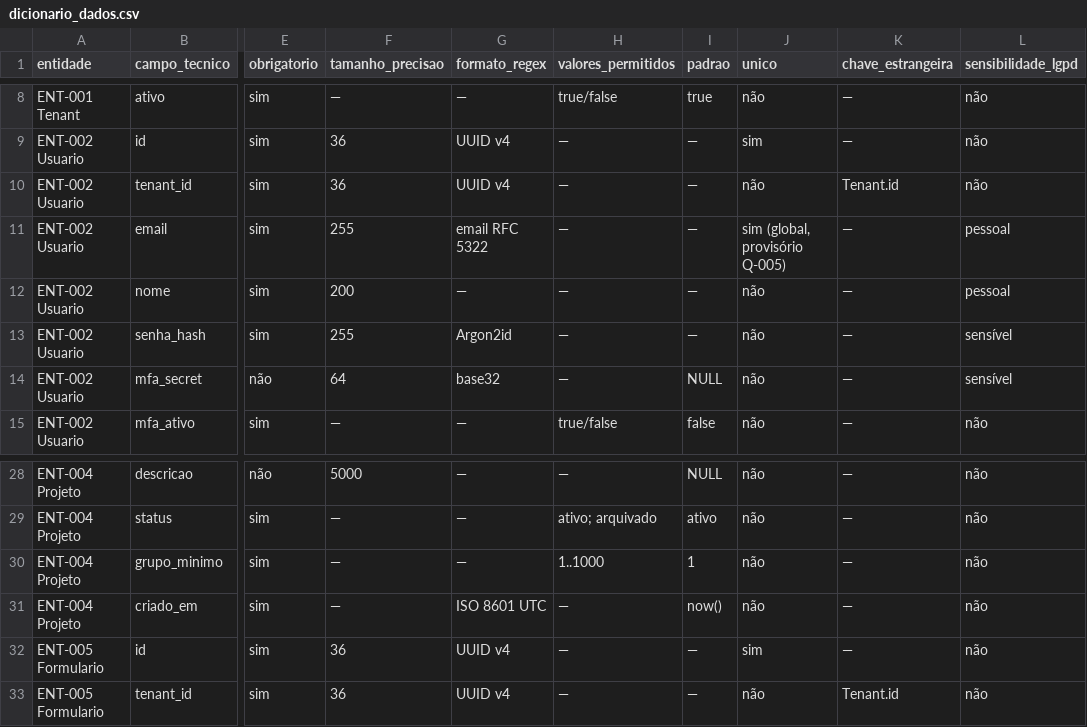
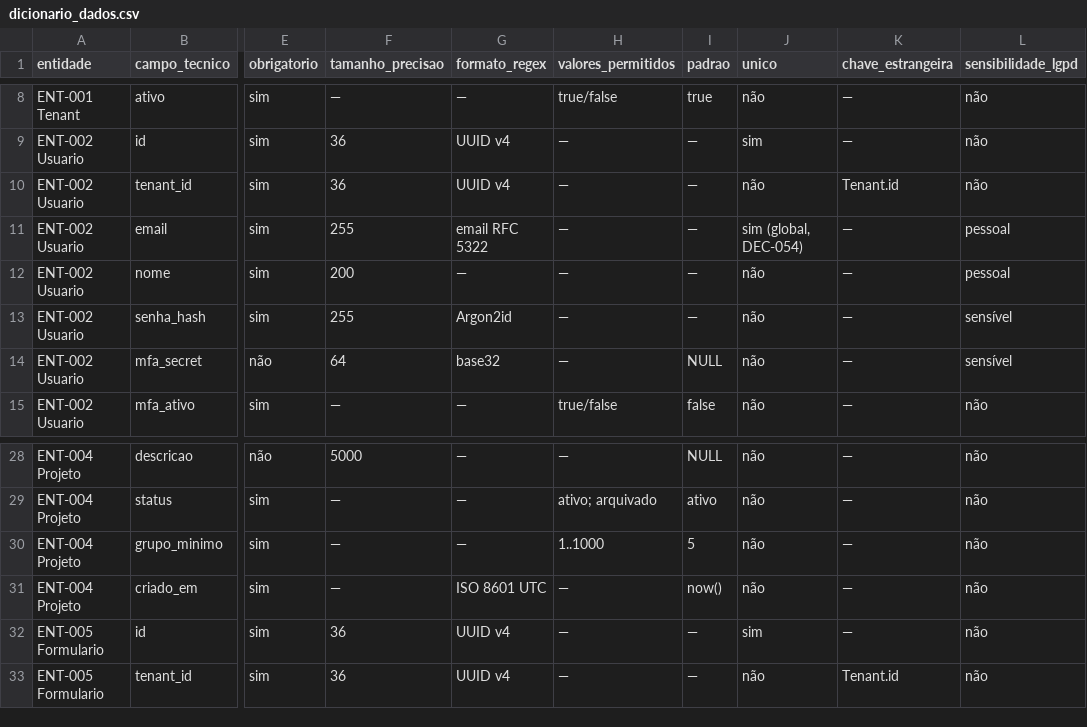
Before and after one commit to carlosyano/MinhaPesquisa, a CSV file: registros/dicionario_dados.csv, drawn as a sheet; only a part is shown, gaps mark what is left out; the diff names each change by its address in the sheet, - before the commit and + after, or states it on an @@ line.

```diff
--- a/registros/dicionario_dados.csv
+++ b/registros/dicionario_dados.csv
-J11 (unico): sim (global, provisório Q-005)
+J11 (unico): sim (global, DEC-054)
-I30 (padrao): 1
+I30 (padrao): 5
```
Also changed, not shown: registros/controle_mudancas.csv, registros/plano_incrementos.csv, 8 other files.
